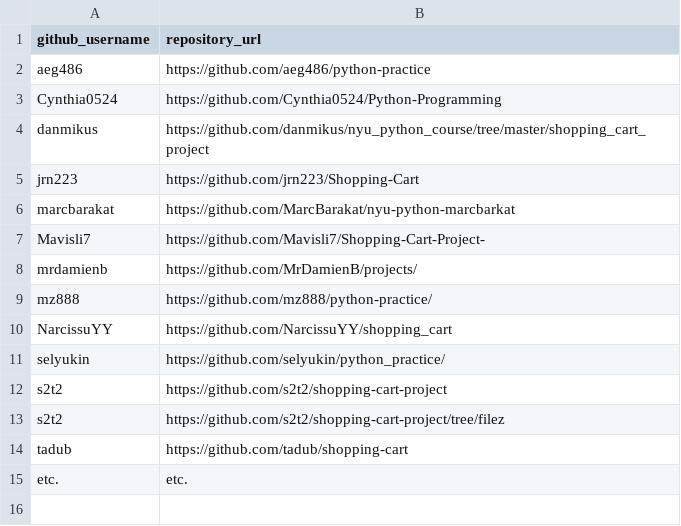
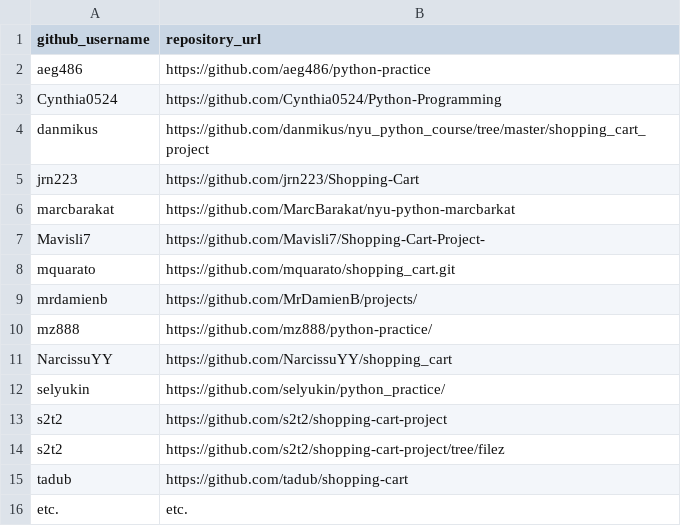
Before and after one commit to prof-rossetti/nyu-info-2335-201706, a CSV file: projects/shopping-cart/submissions.csv, drawn as a sheet; the diff names each change by its address in the sheet, - before the commit and + after, or states it on an @@ line.

Commit message:
Update submissions.csv

```diff
--- a/projects/shopping-cart/submissions.csv
+++ b/projects/shopping-cart/submissions.csv
+row 8: mquarato | https://github.com/mquarato/shopping_cart.git
```
